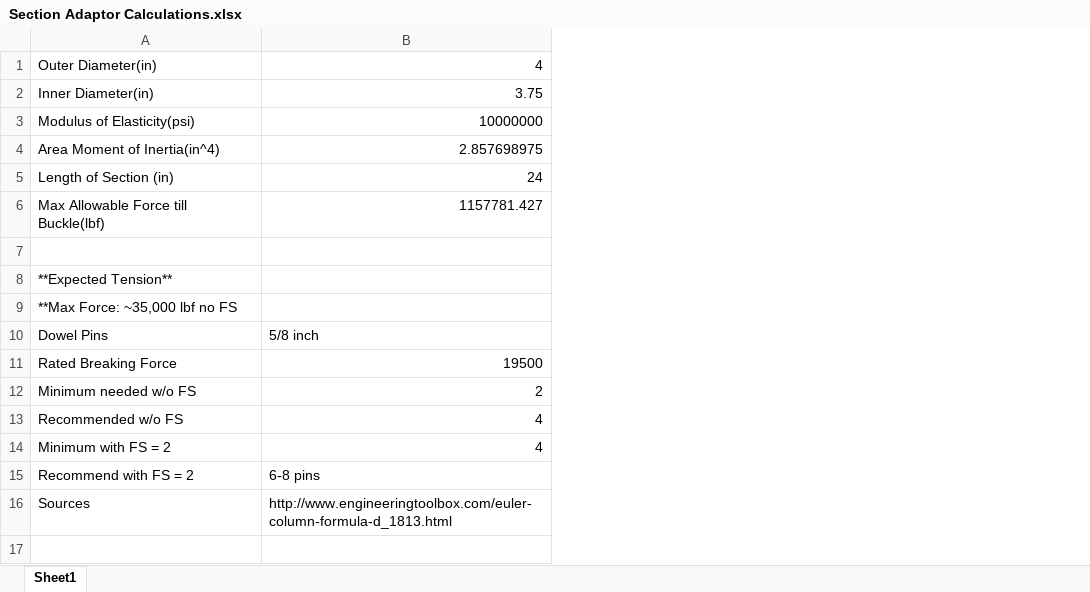
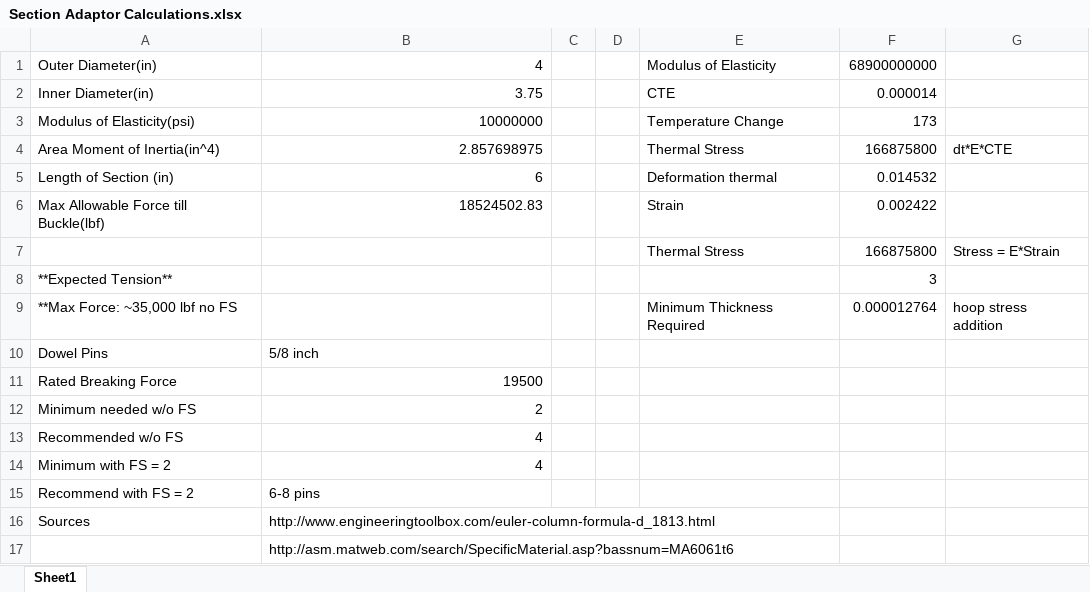
Before and after one commit to tritonrocketclub/Propulsion, an Excel workbook: Users/blieu/Temporary_Work/Section Adaptor Calculations.xlsx, sheet Sheet1, drawn as a sheet; values as stored, in another font and other column widths than the file's, no borders; the diff names each change by its address in the sheet, - before the commit and + after, or states it on an @@ line.

Commit message:
[Design] WIP Section Adaptor

```diff
--- a/Users/blieu/Temporary_Work/Section Adaptor Calculations.xlsx (sheet Sheet1)
+++ b/Users/blieu/Temporary_Work/Section Adaptor Calculations.xlsx (sheet Sheet1)
+column C, empty
+column D, empty
+column E, rows 1-9: Modulus of Elasticity | CTE | Temperature Change | Thermal Stress | Deformation thermal | Strain | Thermal Stress |  | Minimum Thickness Required
+column F, rows 1-9: 68900000000 | 0.000014 | 173 | 166875800 | 0.014532 | 0.002422 | 166875800 | 3 | 0.000012764
+column G, rows 4-9: dt*E*CTE |  |  | Stress = E*Strain |  | hoop stress addition
-B5: 24
+B5: 6
-B6: 1157781.427
+B6: 18524502.83
-row 7: (empty)
+row 7:  |  |  |  | Thermal Stress | 166875800 | Stress = E*Strain
+row 17:  | http://asm.matweb.com/search/SpecificMaterial.asp?bassnum=MA6061t6
```
Also changed, not shown: 1 other file.
